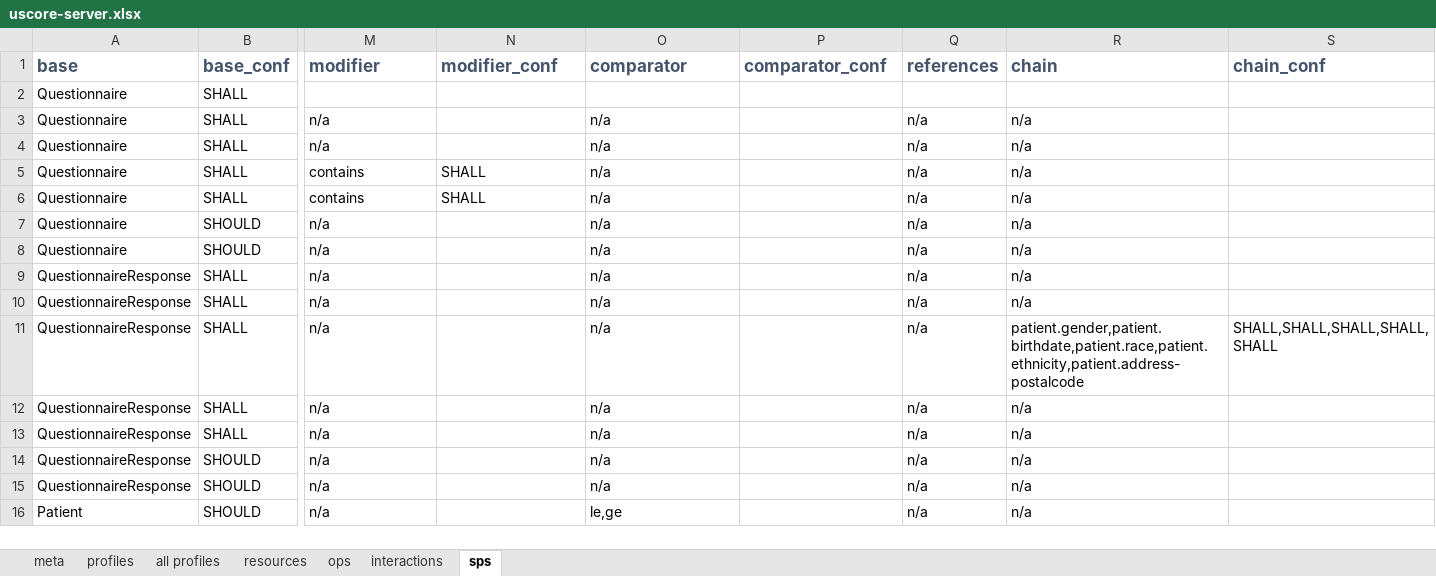
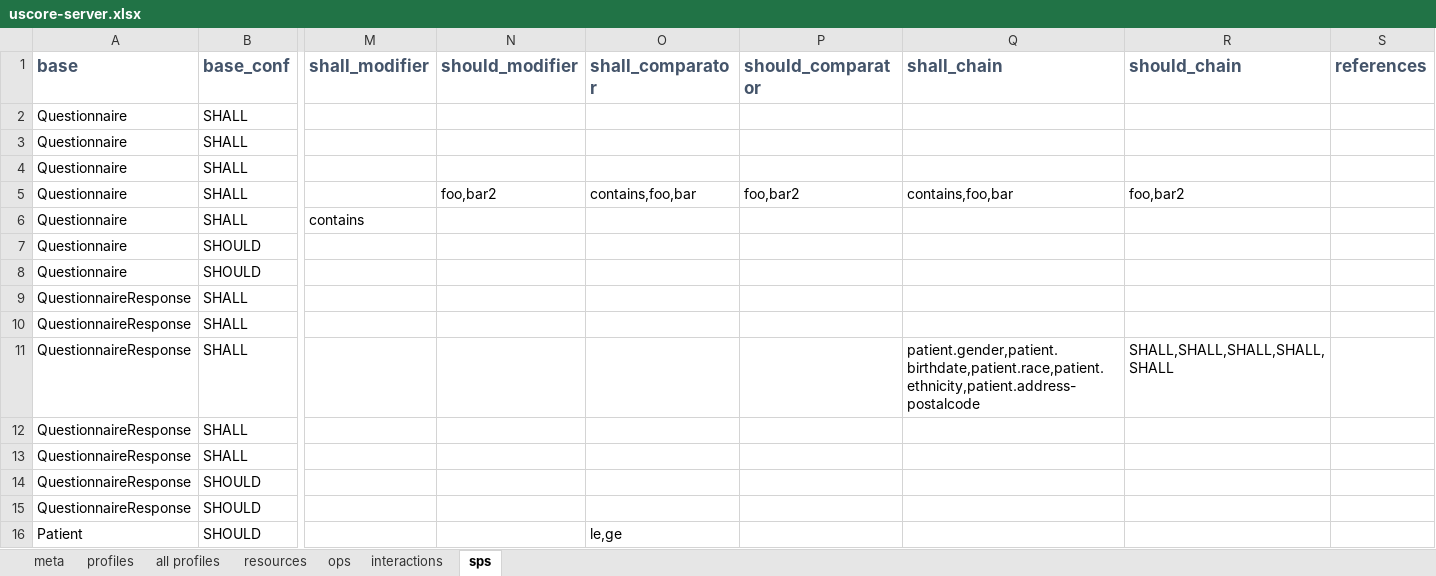
Before and after one commit to Healthedata1/MyNotebooks, an Excel workbook: SP/uscore-server.xlsx, sheet sps, drawn as a sheet; only a part is shown, gaps mark what is left out; values as stored, in another font and other column widths than the file's, no borders; removed rows and columns are numbered as before the commit, all else as after; the diff names each change by its address in the sheet, - before the commit and + after, or states it on an @@ line.

```diff
--- a/SP/uscore-server.xlsx (sheet sps)
+++ b/SP/uscore-server.xlsx (sheet sps)
+column Q (shall_chain), rows 5-11: contains,foo,bar |  |  |  |  |  | patient.gender,patient.birthdate,patient.race,patient.ethnicity,patient.address-postalcode
+column R (should_chain), rows 5-11: foo,bar2 |  |  |  |  |  | SHALL,SHALL,SHALL,SHALL,SHALL
-column R (chain), rows 3-16: n/a | n/a | n/a | n/a | n/a | n/a | n/a | n/a | patient.gender,patient.birthdate,patient.race,patient.ethnicity,patient.address-postalcode | n/a | n/a | n/a | n/a | n/a
-column S (chain_conf), row 11: SHALL,SHALL,SHALL,SHALL,SHALL
-M1: modifier
+M1: shall_modifier
-N1: modifier_conf
+N1: should_modifier
-O1: comparator
+O1: shall_comparator
-P1: comparator_conf
+P1: should_comparator
-M3:M4 (shall_modifier): n/a
+M3:M4 (shall_modifier): (empty)
-O3:O4 (shall_comparator): n/a
+O3:O4 (shall_comparator): (empty)
-S3:S16 (references): n/a
+S3:S16 (references): (empty)
-M5 (shall_modifier): contains
+M5 (shall_modifier): (empty)
-N5 (should_modifier): SHALL
+N5 (should_modifier): foo,bar2
-O5 (shall_comparator): n/a
+O5 (shall_comparator): contains,foo,bar
-P5 (should_comparator): (empty)
+P5 (should_comparator): foo,bar2
-N6 (should_modifier): SHALL
+N6 (should_modifier): (empty)
-O6:O15 (shall_comparator): n/a
+O6:O15 (shall_comparator): (empty)
-M7:M16 (shall_modifier): n/a
+M7:M16 (shall_modifier): (empty)
```
Also changed, not shown: 2 other files.
